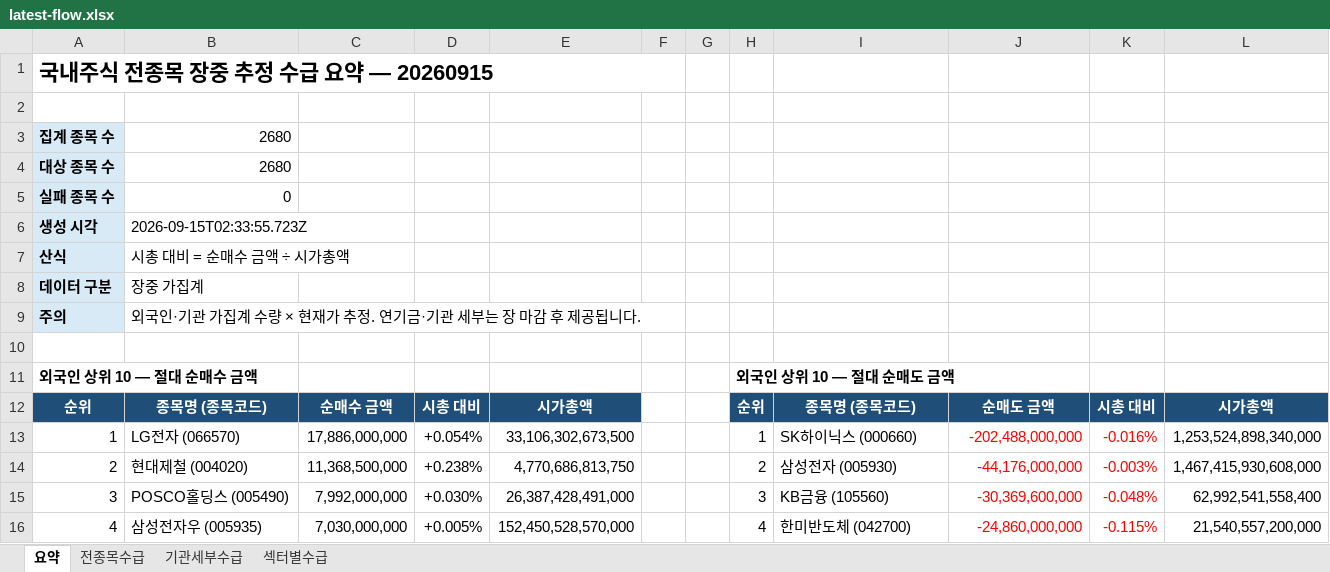
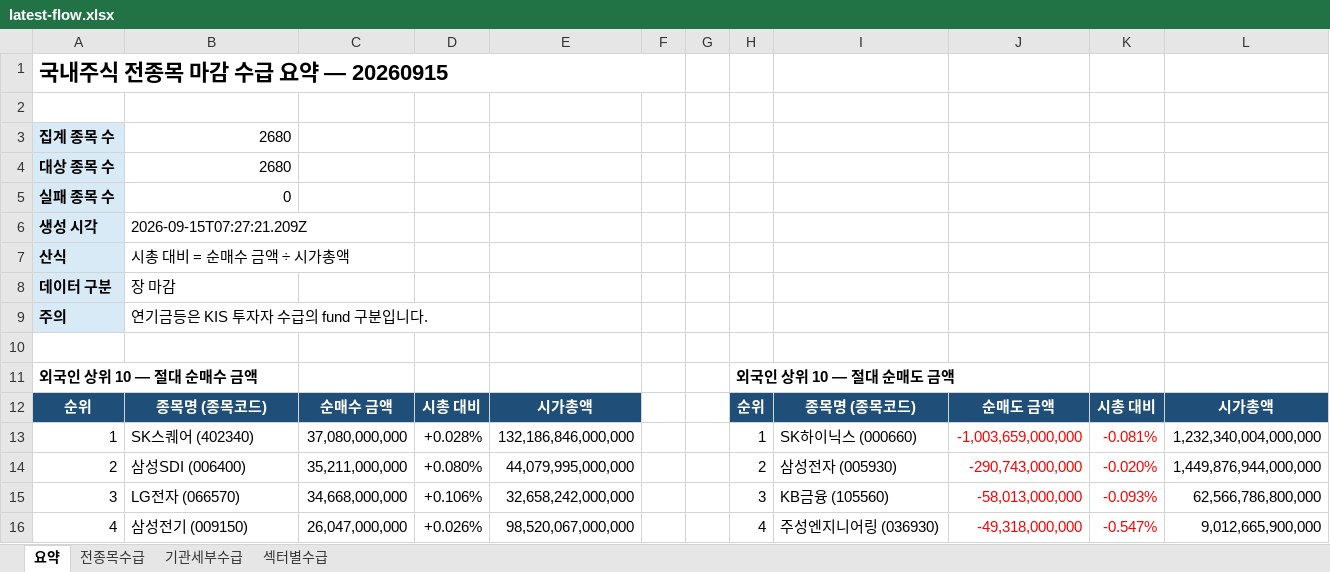
Before and after one commit to HeeChaNY/stock-market-dashboards, an Excel workbook: dashboard/latest-flow.xlsx, sheet 요약, drawn as a sheet; only a part is shown; values as stored, in another font and other column widths than the file's, no borders; removed rows and columns are numbered as before the commit, all else as after; the diff covers the shown part only; the diff names each change by its address in the sheet, - before the commit and + after, or states it on an @@ line.

```diff
--- a/dashboard/latest-flow.xlsx (sheet 요약)
+++ b/dashboard/latest-flow.xlsx (sheet 요약)
-A1: 국내주식 전종목 장중 추정 수급 요약 — 20260915
+A1: 국내주식 전종목 마감 수급 요약 — 20260915
-B6: 2026-09-15T02:33:55.723Z
+B6: 2026-09-15T07:27:21.209Z
-B8: 장중 가집계
+B8: 장 마감
-B9: 외국인·기관 가집계 수량 × 현재가 추정. 연기금·기관 세부는 장 마감 후 제공됩니다.
+B9: 연기금등은 KIS 투자자 수급의 fund 구분입니다.
-B13: LG전자 (066570)
+B13: SK스퀘어 (402340)
-C13: 17,886,000,000
+C13: 37,080,000,000
-D13: +0.054%
+D13: +0.028%
-E13: 33,106,302,673,500
+E13: 132,186,846,000,000
-J13: -202,488,000,000
+J13: -1,003,659,000,000
-K13: -0.016%
+K13: -0.081%
-L13: 1,253,524,898,340,000
+L13: 1,232,340,004,000,000
-B14: 현대제철 (004020)
+B14: 삼성SDI (006400)
-C14: 11,368,500,000
+C14: 35,211,000,000
-D14: +0.238%
+D14: +0.080%
-E14: 4,770,686,813,750
+E14: 44,079,995,000,000
-J14: -44,176,000,000
+J14: -290,743,000,000
-K14: -0.003%
+K14: -0.020%
-L14: 1,467,415,930,608,000
+L14: 1,449,876,944,000,000
-B15: POSCO홀딩스 (005490)
+B15: LG전자 (066570)
-C15: 7,992,000,000
+C15: 34,668,000,000
-D15: +0.030%
+D15: +0.106%
-E15: 26,387,428,491,000
+E15: 32,658,242,000,000
-J15: -30,369,600,000
+J15: -58,013,000,000
-K15: -0.048%
+K15: -0.093%
-L15: 62,992,541,558,400
+L15: 62,566,786,800,000
-row 16: 4 | 삼성전자우 (005935) | 7,030,000,000 | +0.005% | 152,450,528,570,000 |  |  | 4 | 한미반도체 (042700) | -24,860,000,000 | -0.115% | 21,540,557,200,000
+row 16: 4 | 삼성전기 (009150) | 26,047,000,000 | +0.026% | 98,520,067,000,000 |  |  | 4 | 주성엔지니어링 (036930) | -49,318,000,000 | -0.547% | 9,012,665,900,000
```
Also changed, not shown: 54 added rows, 26 removed rows and 82 edited cells elsewhere in this sheet, sheet 기관세부수급, sheet 전종목수급, sheet 섹터별수급, 1 other file.
